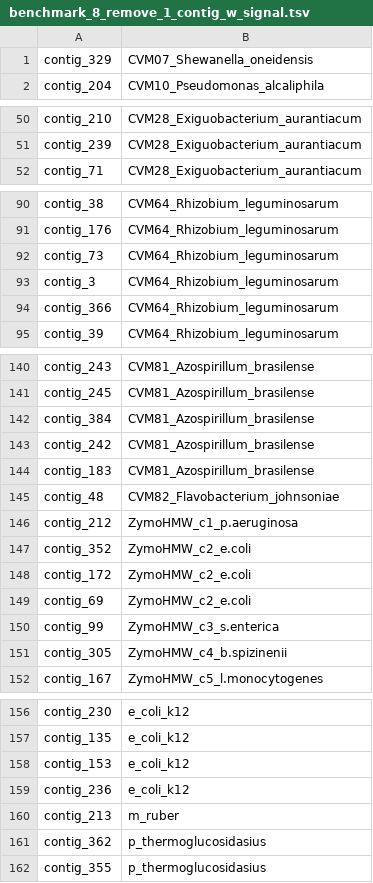
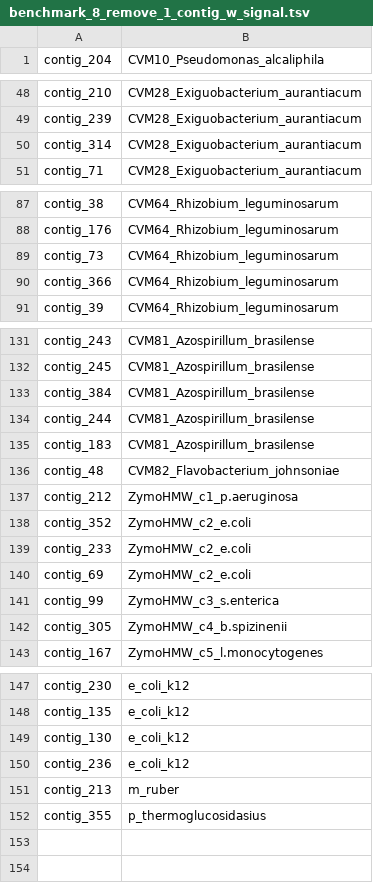
Before and after one commit to SebastianDall/nanomotif-binnary-benchmark, a TSV file: files/benchmarks/simulated_4_lognormal_20-100x/benchmark_8_remove_1_contig_w_signal.tsv, drawn as a sheet; only a part is shown, gaps mark what is left out; the diff covers the shown part only.

Commit message:
now considers the size of the contig before removing

```diff
--- a/files/benchmarks/simulated_4_lognormal_20-100x/benchmark_8_remove_1_contig_w_signal.tsv
+++ b/files/benchmarks/simulated_4_lognormal_20-100x/benchmark_8_remove_1_contig_w_signal.tsv
@@ -1,2 +1 @@
-contig_329	CVM07_Shewanella_oneidensis
 contig_204	CVM10_Pseudomonas_alcaliphila
@@ -51,2 +49,3 @@ contig_210	CVM28_Exiguobacterium_aurantiacum
 contig_239	CVM28_Exiguobacterium_aurantiacum
+contig_314	CVM28_Exiguobacterium_aurantiacum
 contig_71	CVM28_Exiguobacterium_aurantiacum
@@ -92,3 +89,2 @@ contig_176	CVM64_Rhizobium_leguminosarum
 contig_73	CVM64_Rhizobium_leguminosarum
-contig_3	CVM64_Rhizobium_leguminosarum
 contig_366	CVM64_Rhizobium_leguminosarum
@@ -142,3 +133,3 @@ contig_245	CVM81_Azospirillum_brasilense
 contig_384	CVM81_Azospirillum_brasilense
-contig_242	CVM81_Azospirillum_brasilense
+contig_244	CVM81_Azospirillum_brasilense
 contig_183	CVM81_Azospirillum_brasilense
@@ -147,3 +138,3 @@ contig_212	ZymoHMW_c1_p.aeruginosa
 contig_352	ZymoHMW_c2_e.coli
-contig_172	ZymoHMW_c2_e.coli
+contig_233	ZymoHMW_c2_e.coli
 contig_69	ZymoHMW_c2_e.coli
@@ -157,6 +148,5 @@ contig_230	e_coli_k12
 contig_135	e_coli_k12
-contig_153	e_coli_k12
+contig_130	e_coli_k12
 contig_236	e_coli_k12
 contig_213	m_ruber
-contig_362	p_thermoglucosidasius
 contig_355	p_thermoglucosidasius
```
Also changed, not shown: 3 added rows, 11 removed rows and 2 edited cells elsewhere in this file, files/benchmarks/simulated_4_lognormal_20-100x/benchmark_0_remove_1_contig_w_signal.tsv, files/benchmarks/simulated_4_lognormal_20-100x/benchmark_3_remove_1_contig_w_signal.tsv, 18 other files.
